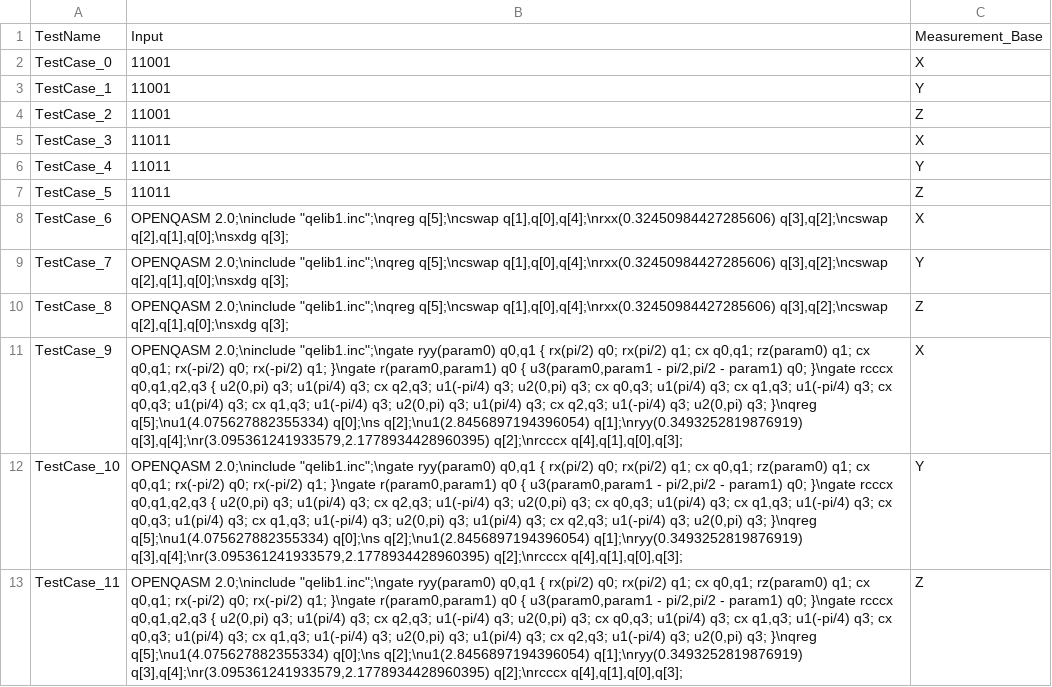
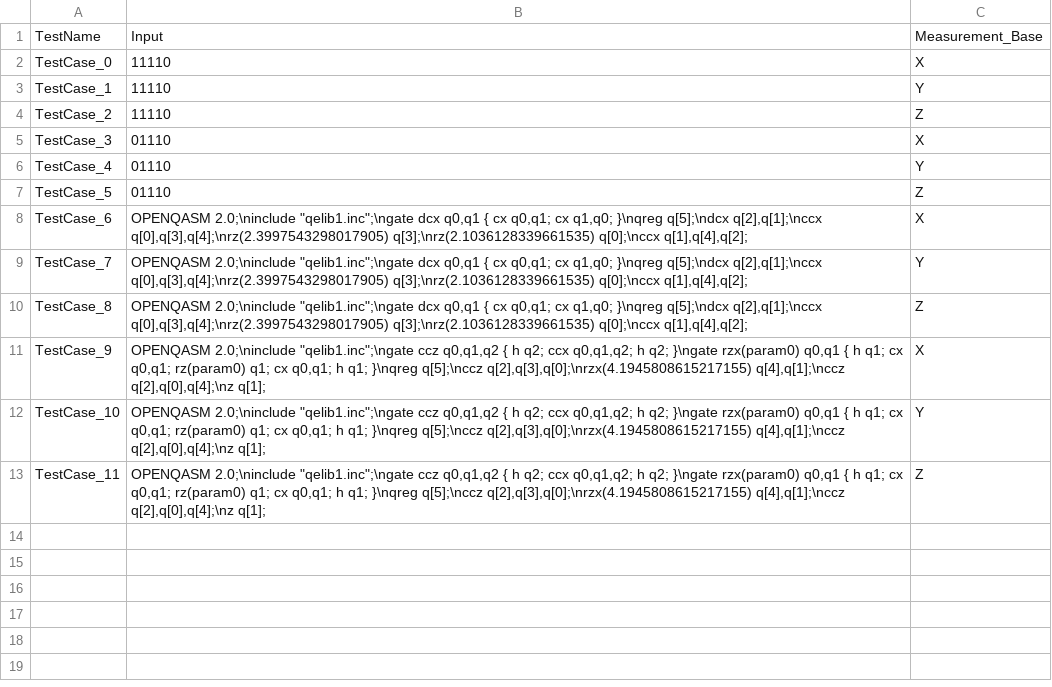
Before and after one commit to Simula-COMPLEX/EUROQHPC-1-Simula, a CSV file: data/results_Sim/testcircuit/tests_used.csv, drawn as a sheet; the diff names each change by its address in the sheet, - before the commit and + after, or states it on an @@ line.

```diff
--- a/data/results_Sim/testcircuit/tests_used.csv
+++ b/data/results_Sim/testcircuit/tests_used.csv
-B2:B4: 11001
+B2:B4: 11110
-B5:B7: 11011
+B5:B7: 01110
-B8:B10: OPENQASM 2.0;\ninclude "qelib1.inc";\nqreg q[5];\ncswap q[1],q[0],q[4];\nrxx(0.32450984427285606) q[3],q[2];\ncswap q[2],q[1],q[0];\nsxdg q[3];
+B8:B10: OPENQASM 2.0;\ninclude "qelib1.inc";\ngate dcx q0,q1 { cx q0,q1; cx q1,q0; }\nqreg q[5];\ndcx q[2],q[1];\nccx q[0],q[3],q[4];\nrz(2.3997543298017905) q[3];\nrz(2.1036128339661535) q[0];\nccx q[1],q[4],q[2];
-B11:B13: …2.0;\ninclude "qelib1.inc";\ngate ryy(param0) q0,q1 { rx(pi/2) q0; rx(pi/2) q1; cx q0,q1; rz(param0) q1; cx q0,q1; rx(-pi/2) q0; rx(-pi/2) q1; }\ngate r(param0,param1) q0 { u3(param0,param1 - pi/2,pi/2 - param1) q0; }\ngate rcccx q0,q1,q2,q3 { u2(0,pi) q3; u1(pi/4) q3; cx q2,q3; u1(-pi/4) q3; u2(0,pi) q3; cx q0,q3; u1(pi/4) q3; cx q1,q3; u1(-pi/4) q3; cx q0,q3; u1(pi/4) q3; cx q1,q3; u1(-pi/4) q3; u2(0,pi) q3; u1(pi/4) q3; cx q2,q3; u1(-pi/4) q3; u2(0,pi) q3; }\nqreg q[5];\nu1(4.075627882355334) q[0];\ns q[2];\nu1(2.8456897194396054) q[1];\nryy(0.3493252819876919) q[3],q[4];\nr(3.095361241933579,2.1778934428960395) q[2];\nrcccx q[4],q[1],q[0],q[3];
+B11:B13: …2.0;\ninclude "qelib1.inc";\ngate ccz q0,q1,q2 { h q2; ccx q0,q1,q2; h q2; }\ngate rzx(param0) q0,q1 { h q1; cx q0,q1; rz(param0) q1; cx q0,q1; h q1; }\nqreg q[5];\nccz q[2],q[3],q[0];\nrzx(4.1945808615217155) q[4],q[1];\nccz q[2],q[0],q[4];\nz q[1];
```
Also changed, not shown: data/results_Sim/ae_indep_qiskit_2/tests_used.csv, data/results_Sim/bell/tests_used.csv, 14 other files.
